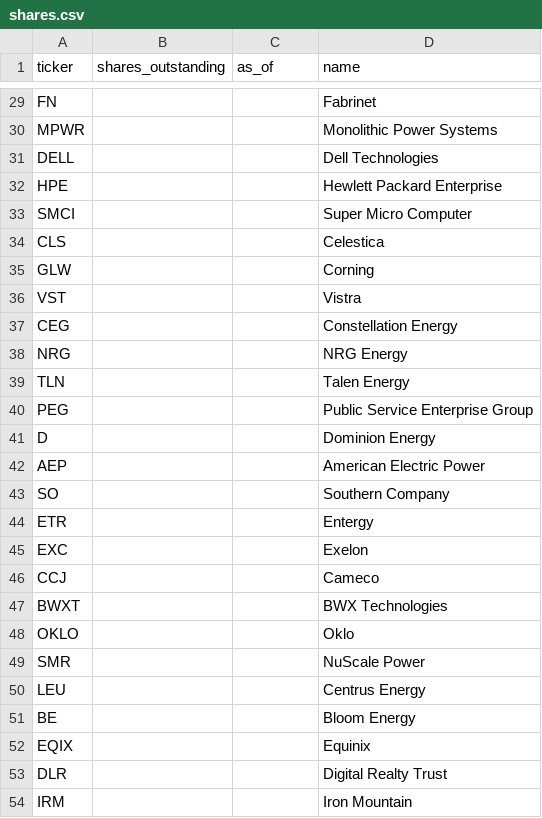
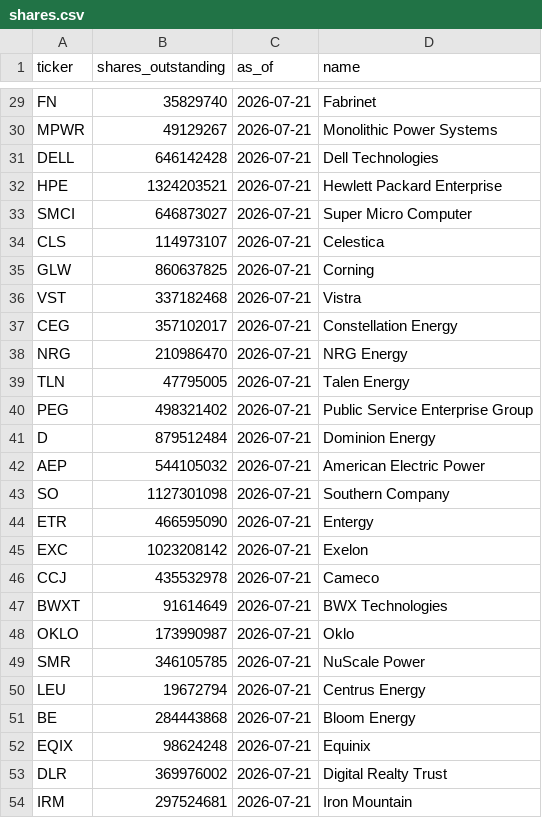
Before and after one commit to IneshRai/cif-index, a CSV file: shares.csv, drawn as a sheet; only a part is shown, gaps mark what is left out; the diff covers the shown part only; the diff names each change by its address in the sheet, - before the commit and + after, or states it on an @@ line.

```diff
--- a/shares.csv
+++ b/shares.csv
-B29 (shares_outstanding): (empty)
+B29 (shares_outstanding): 35829740
-C29:C54 (as_of): (empty)
+C29:C54 (as_of): 2026-07-21
-B30 (shares_outstanding): (empty)
+B30 (shares_outstanding): 49129267
-B31 (shares_outstanding): (empty)
+B31 (shares_outstanding): 646142428
-B32 (shares_outstanding): (empty)
+B32 (shares_outstanding): 1324203521
-B33 (shares_outstanding): (empty)
+B33 (shares_outstanding): 646873027
-B34 (shares_outstanding): (empty)
+B34 (shares_outstanding): 114973107
-B35 (shares_outstanding): (empty)
+B35 (shares_outstanding): 860637825
-B36 (shares_outstanding): (empty)
+B36 (shares_outstanding): 337182468
-B37 (shares_outstanding): (empty)
+B37 (shares_outstanding): 357102017
-B38 (shares_outstanding): (empty)
+B38 (shares_outstanding): 210986470
-B39 (shares_outstanding): (empty)
+B39 (shares_outstanding): 47795005
-B40 (shares_outstanding): (empty)
+B40 (shares_outstanding): 498321402
-B41 (shares_outstanding): (empty)
+B41 (shares_outstanding): 879512484
-B42 (shares_outstanding): (empty)
+B42 (shares_outstanding): 544105032
-B43 (shares_outstanding): (empty)
+B43 (shares_outstanding): 1127301098
-B44 (shares_outstanding): (empty)
+B44 (shares_outstanding): 466595090
-B45 (shares_outstanding): (empty)
+B45 (shares_outstanding): 1023208142
-B46 (shares_outstanding): (empty)
+B46 (shares_outstanding): 435532978
-B47 (shares_outstanding): (empty)
+B47 (shares_outstanding): 91614649
-B48 (shares_outstanding): (empty)
+B48 (shares_outstanding): 173990987
-B49 (shares_outstanding): (empty)
+B49 (shares_outstanding): 346105785
-B50 (shares_outstanding): (empty)
+B50 (shares_outstanding): 19672794
-B51 (shares_outstanding): (empty)
+B51 (shares_outstanding): 284443868
-B52 (shares_outstanding): (empty)
+B52 (shares_outstanding): 98624248
-B53 (shares_outstanding): (empty)
+B53 (shares_outstanding): 369976002
-B54 (shares_outstanding): (empty)
+B54 (shares_outstanding): 297524681
```
Also changed, not shown: 54 edited cells elsewhere in this file.
